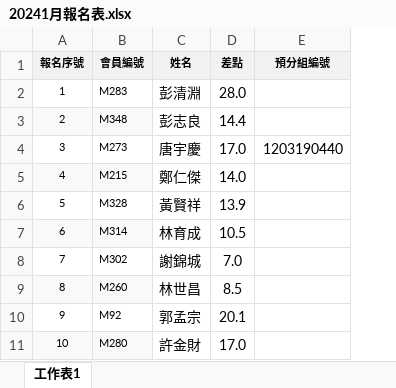
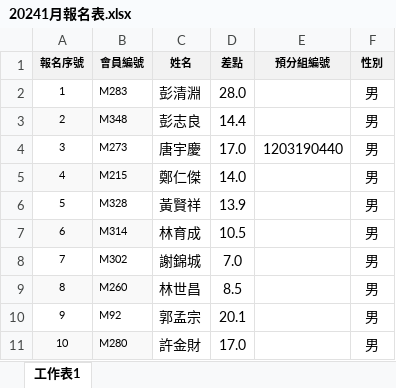
Before and after one commit to marmotkit/Gold, an Excel workbook: 20241月報名表.xlsx, sheet 工作表1, drawn as a sheet; only a part is shown; values as stored, in another font and other column widths than the file's, no borders; the diff names each change by its address in the sheet, - before the commit and + after, or states it on an @@ line.

Commit message:
fix: 直接從 Excel 讀取性別欄位，不再使用會員編號判斷性別

```diff
--- a/20241月報名表.xlsx (sheet 工作表1)
+++ b/20241月報名表.xlsx (sheet 工作表1)
+column F (性別), rows 2-11: all 男
```
Also changed, not shown: 1 other file.
